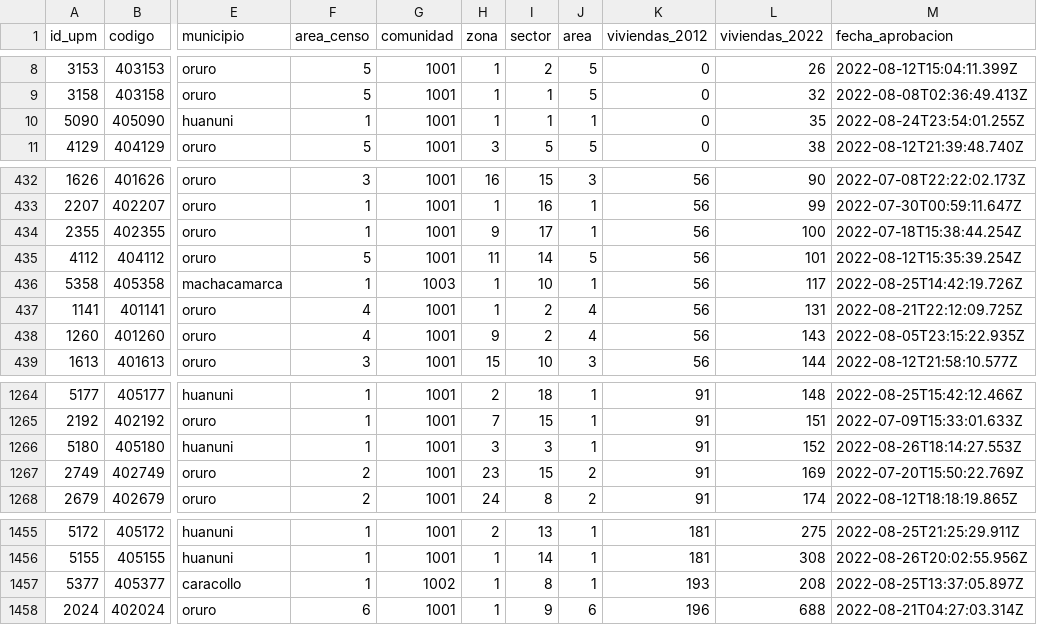
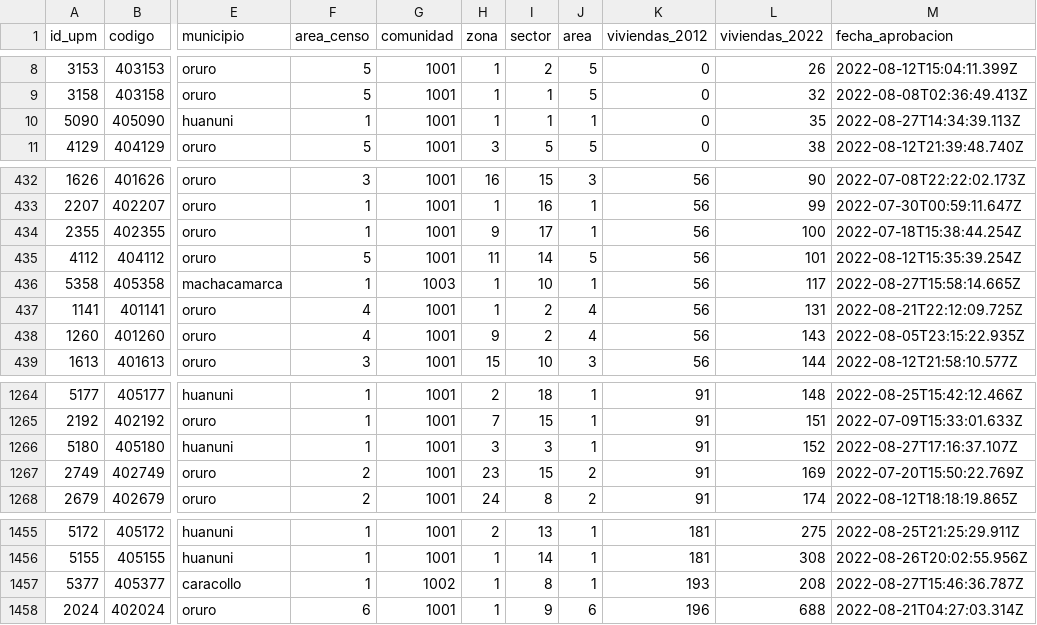
Before and after one commit to mauforonda/avance_censo, a CSV file: data/cartografia/departamentos/oruro.csv, drawn as a sheet; only a part is shown, gaps mark what is left out; the diff names each change by its address in the sheet, - before the commit and + after, or states it on an @@ line.

```diff
--- a/data/cartografia/departamentos/oruro.csv
+++ b/data/cartografia/departamentos/oruro.csv
-M10 (fecha_aprobacion): 2022-08-24T23:54:01.255Z
+M10 (fecha_aprobacion): 2022-08-27T14:34:39.113Z
-M436 (fecha_aprobacion): 2022-08-25T14:42:19.726Z
+M436 (fecha_aprobacion): 2022-08-27T15:58:14.665Z
-M1266 (fecha_aprobacion): 2022-08-26T18:14:27.553Z
+M1266 (fecha_aprobacion): 2022-08-27T17:16:37.107Z
-M1457 (fecha_aprobacion): 2022-08-25T13:37:05.897Z
+M1457 (fecha_aprobacion): 2022-08-27T15:46:36.787Z
```
Also changed, not shown: data/cartografia/departamentos/beni.csv, data/cartografia/departamentos/santa_cruz.csv, 3 other files.
